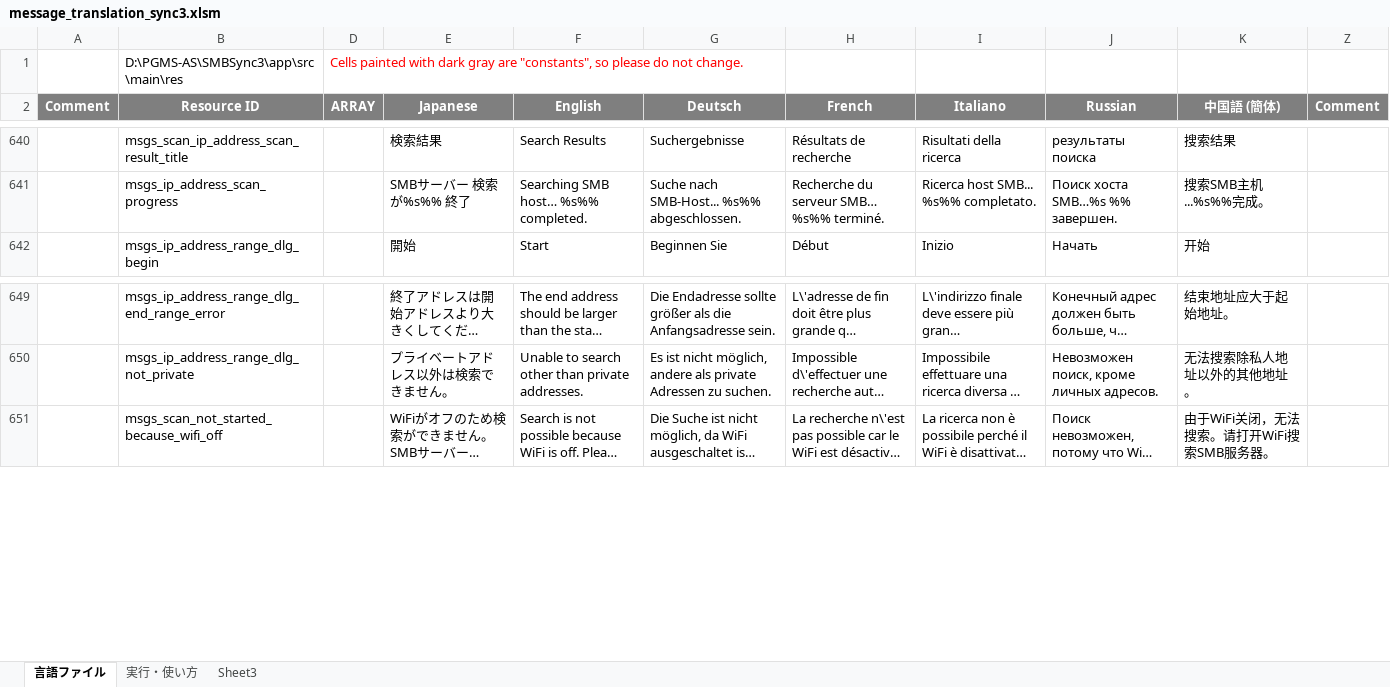
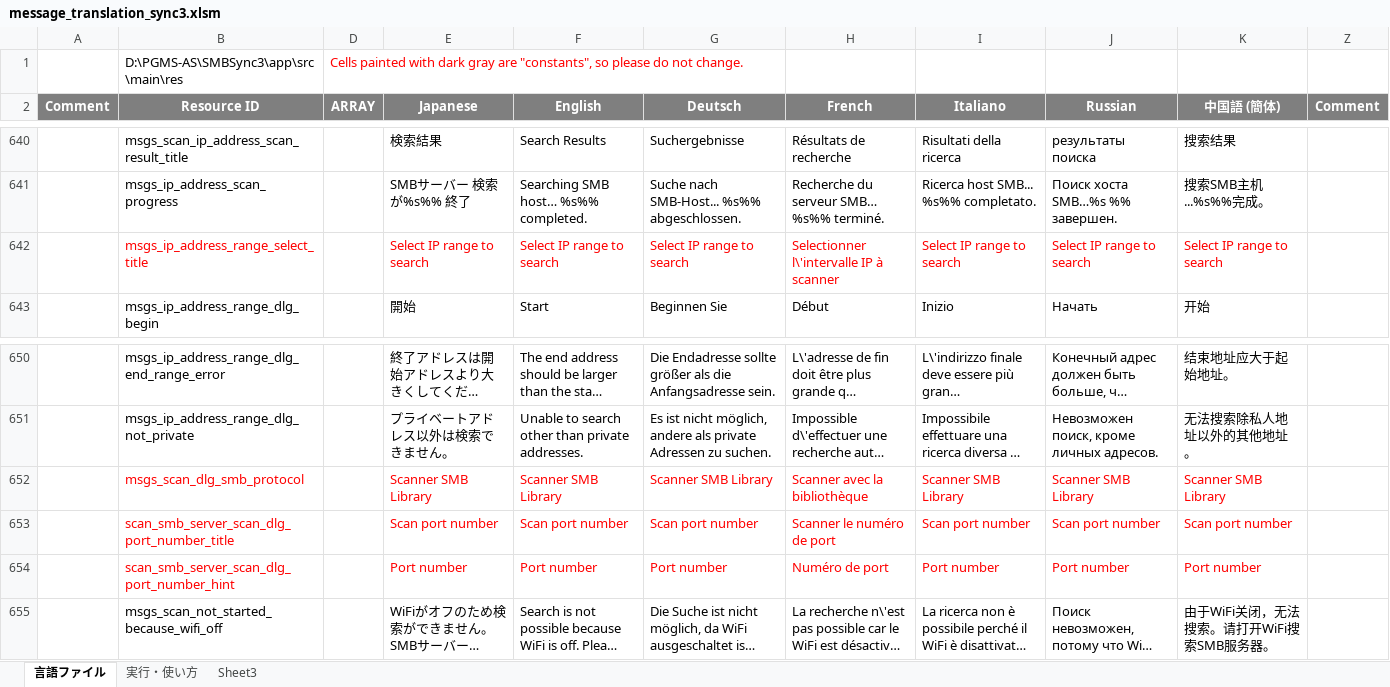
Before and after one commit to dpa99c/SMBSync3, an Excel workbook: message_translation_sync3.xlsm, sheet 言語ファイル, drawn as a sheet; only a part is shown, gaps mark what is left out; long unchanged cells end in …; values as stored, in another font and other column widths than the file's, no borders; charts and pictures not drawn; the diff names each change by its address in the sheet, - before the commit and + after, or states it on an @@ line.

Commit message:
SMB scanner fix view (initialization commit)
- Fix SMB scanner search results and selected host views
- Move ListView out of ScrollView
- Add a ScrollView to Results scanner so that results are not pushed outside screen
- Fix margins

```diff
--- a/message_translation_sync3.xlsm (sheet 言語ファイル)
+++ b/message_translation_sync3.xlsm (sheet 言語ファイル)
+row 642:  | msgs_ip_address_range_select_title |  | Select IP range to search | Select IP range to search | Select IP range to search | Selectionner l\'intervalle IP à scanner | Select IP range to search | Select IP range to search | Select IP range to search
+row 652:  | msgs_scan_dlg_smb_protocol |  | Scanner SMB Library | Scanner SMB Library | Scanner SMB Library | Scanner avec la bibliothèque | Scanner SMB Library | Scanner SMB Library | Scanner SMB Library
+row 653:  | scan_smb_server_scan_dlg_port_number_title |  | Scan port number | Scan port number | Scan port number | Scanner le numéro de port | Scan port number | Scan port number | Scan port number
+row 654:  | scan_smb_server_scan_dlg_port_number_hint |  | Port number | Port number | Port number | Numéro de port | Port number | Port number | Port number
```
Also changed, not shown: 11 other files.
